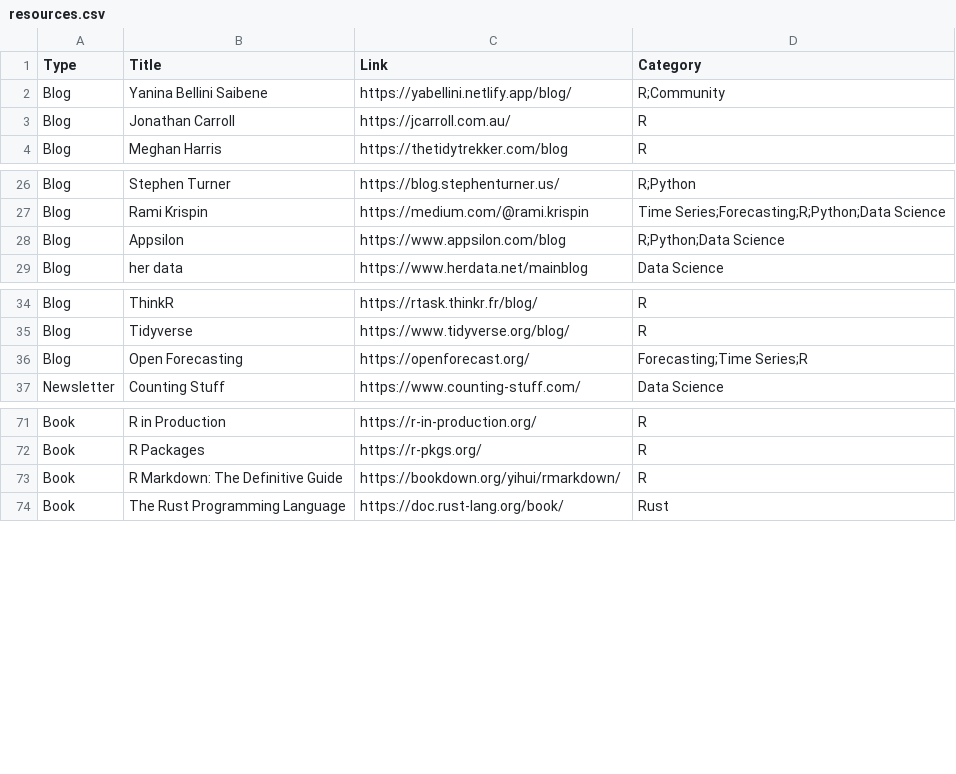
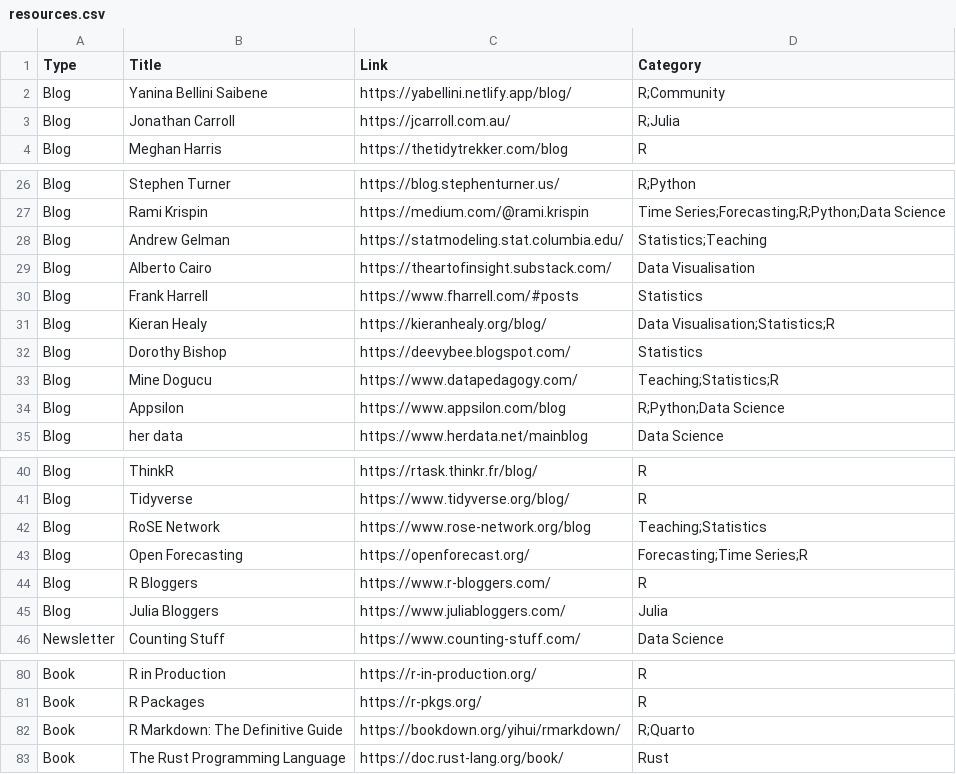
Before and after one commit to nrennie/data-science-resources, a CSV file: resources.csv, drawn as a sheet; only a part is shown, gaps mark what is left out.

Commit message:
add resources

```diff
--- a/resources.csv
+++ b/resources.csv
@@ -2,3 +2,3 @@ Type,Title,Link,Category
 Blog,Yanina Bellini Saibene,https://yabellini.netlify.app/blog/,R;Community
-Blog,Jonathan Carroll,https://jcarroll.com.au/,R
+Blog,Jonathan Carroll,https://jcarroll.com.au/,R;Julia
 Blog,Meghan Harris,https://thetidytrekker.com/blog,R
@@ -27,2 +27,8 @@ Blog,Stephen Turner,https://blog.stephenturner.us/,R;Python
 Blog,Rami Krispin,https://medium.com/@rami.krispin,Time Series;Forecasting;R;Python;Data Science
+Blog,Andrew Gelman,https://statmodeling.stat.columbia.edu/,Statistics;Teaching
+Blog,Alberto Cairo,https://theartofinsight.substack.com/,Data Visualisation
+Blog,Frank Harrell,https://www.fharrell.com/#posts,Statistics
+Blog,Kieran Healy,https://kieranhealy.org/blog/,Data Visualisation;Statistics;R
+Blog,Dorothy Bishop,https://deevybee.blogspot.com/,Statistics
+Blog,Mine Dogucu,https://www.datapedagogy.com/,Teaching;Statistics;R
 Blog,Appsilon,https://www.appsilon.com/blog,R;Python;Data Science
@@ -35,3 +41,6 @@ Blog,ThinkR,https://rtask.thinkr.fr/blog/,R
 Blog,Tidyverse,https://www.tidyverse.org/blog/,R
+Blog,RoSE Network,https://www.rose-network.org/blog,Teaching;Statistics
 Blog,Open Forecasting,https://openforecast.org/,Forecasting;Time Series;R
+Blog,R Bloggers,https://www.r-bloggers.com/,R
+Blog,Julia Bloggers,https://www.juliabloggers.com/,Julia
 Newsletter,Counting Stuff,https://www.counting-stuff.com/,Data Science
@@ -72,3 +81,3 @@ Book,R in Production,https://r-in-production.org/,R
 Book,R Packages,https://r-pkgs.org/,R
-Book,R Markdown: The Definitive Guide,https://bookdown.org/yihui/rmarkdown/,R
+Book,R Markdown: The Definitive Guide,https://bookdown.org/yihui/rmarkdown/,R;Quarto
 Book,The Rust Programming Language,https://doc.rust-lang.org/book/,Rust
```
Also changed, not shown: 1 other file.
